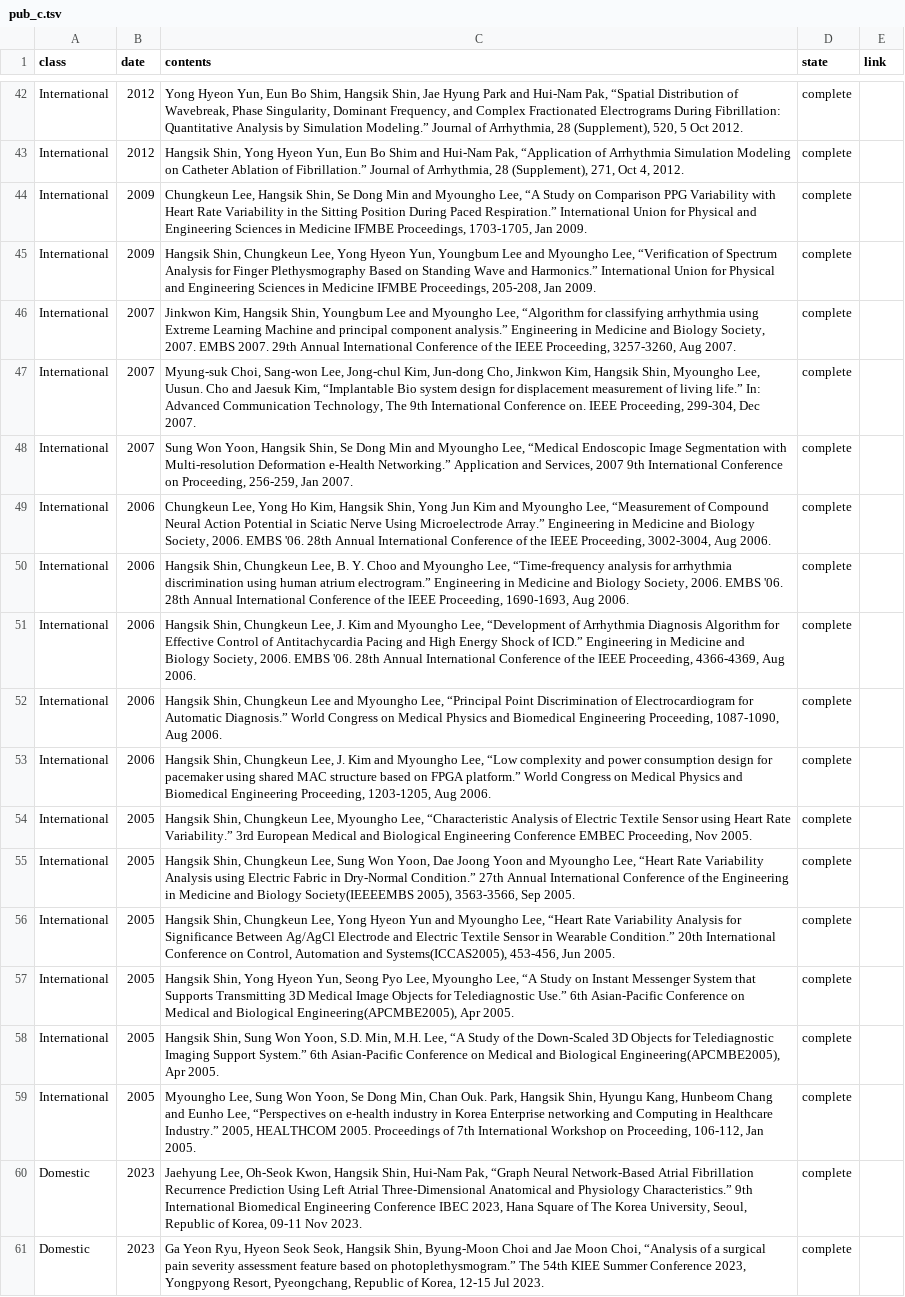
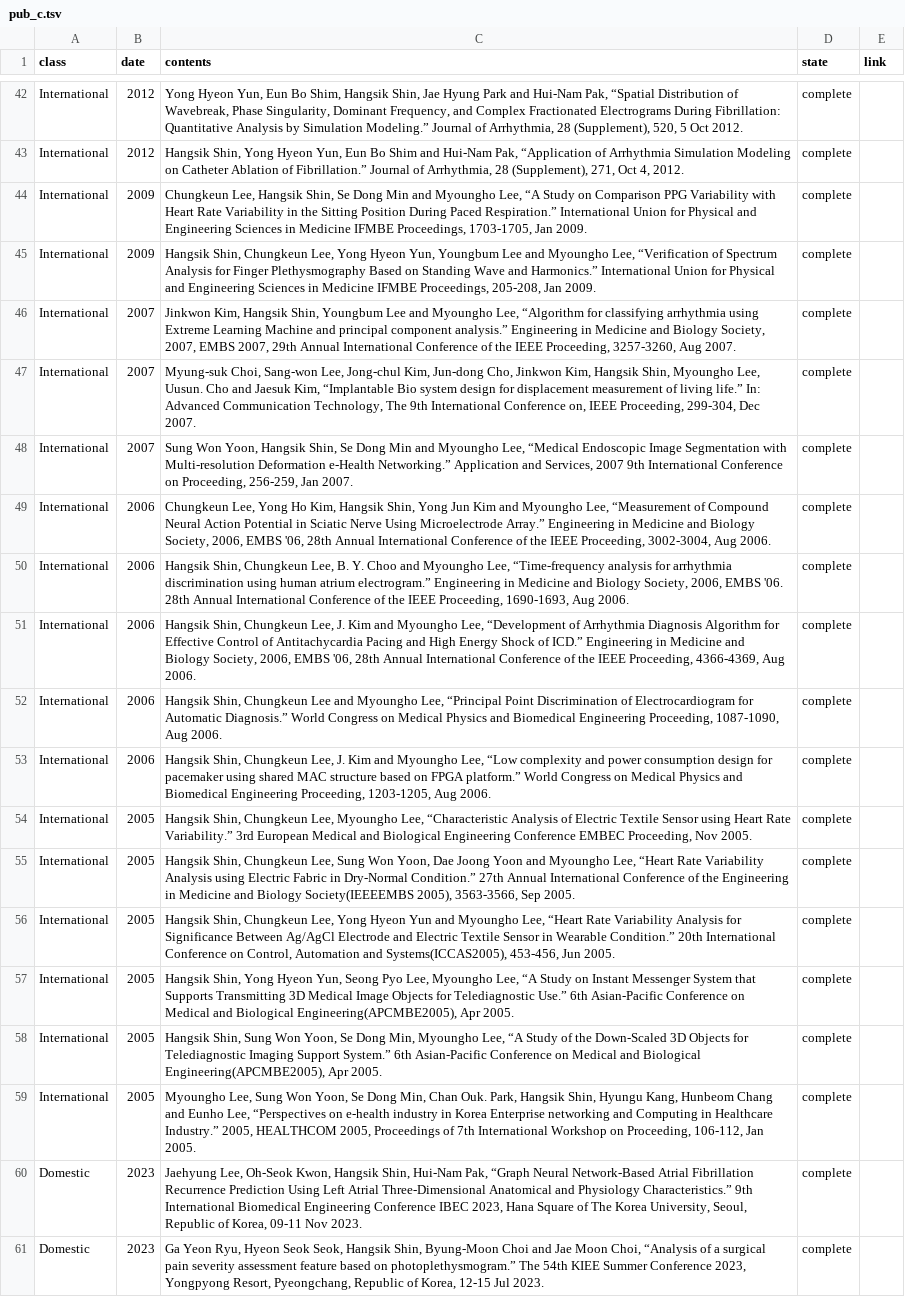
Before and after one commit to thisisyjin/dlab-amc.github.io, a TSV file: _data/sheets/pub_c.tsv, drawn as a sheet; only a part is shown, gaps mark what is left out; the diff names each change by its address in the sheet, - before the commit and + after, or states it on an @@ line.

Commit message:
fix: conference . 오류 수정

```diff
--- a/_data/sheets/pub_c.tsv
+++ b/_data/sheets/pub_c.tsv
-C46 (contents): …Biology Society, 2007. EMBS 2007. 29th Annual…
+C46 (contents): …Biology Society, 2007, EMBS 2007, 29th Annual…
-C47 (contents): …International Conference on. IEEE Proceeding,…
+C47 (contents): …International Conference on, IEEE Proceeding,…
-C49 (contents): …Biology Society, 2006. EMBS '06. 28th Annual…
+C49 (contents): …Biology Society, 2006, EMBS '06, 28th Annual…
-C50 (contents): …Biology Society, 2006. EMBS '06.…
+C50 (contents): …Biology Society, 2006, EMBS '06.…
-C51 (contents): …Biology Society, 2006. EMBS '06. 28th Annual…
+C51 (contents): …Biology Society, 2006, EMBS '06, 28th Annual…
-C58 (contents): …Won Yoon, S.D. Min, M.H. Lee, “A…
+C58 (contents): …Won Yoon, Se Dong Min, Myoungho Lee, “A…
-C59 (contents): …2005, HEALTHCOM 2005. Proceedings of…
+C59 (contents): …2005, HEALTHCOM 2005, Proceedings of…
```
